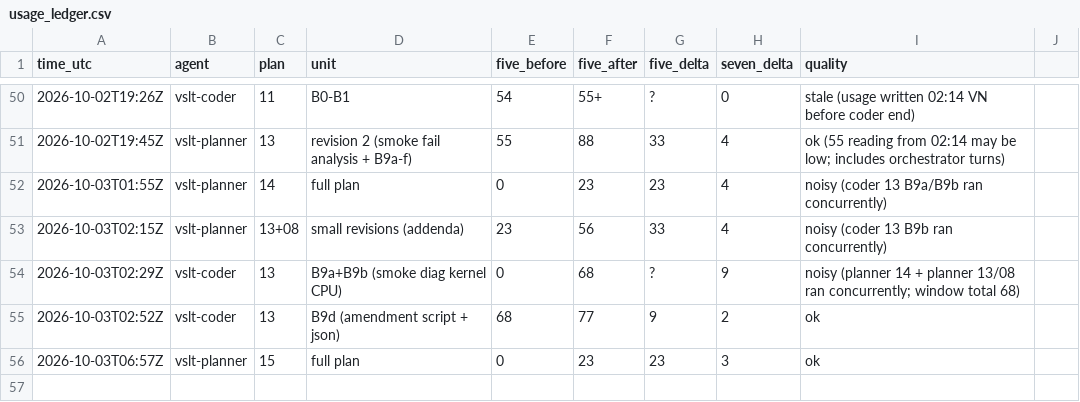
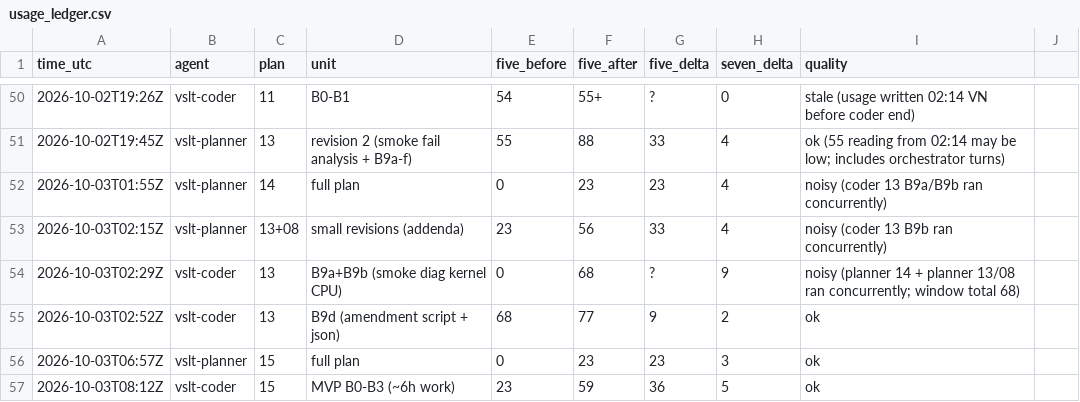
Before and after one commit to sampham-AIstudy/Vietnamese-Sign-Language-Translator, a CSV file: docs/usage_ledger.csv, drawn as a sheet; only a part is shown, gaps mark what is left out; the diff names each change by its address in the sheet, - before the commit and + after, or states it on an @@ line.

```diff
--- a/docs/usage_ledger.csv
+++ b/docs/usage_ledger.csv
+row 57: 2026-10-03T08:12Z | vslt-coder | 15 | MVP B0-B3 (~6h work) | 23 | 59 | 36 | 5 | ok
```
Also changed, not shown: 1 other file.
